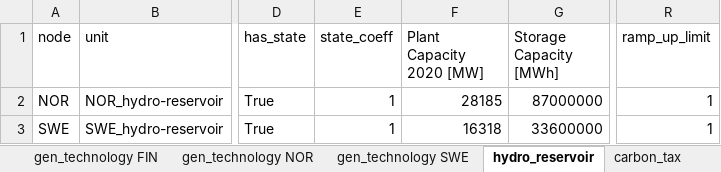
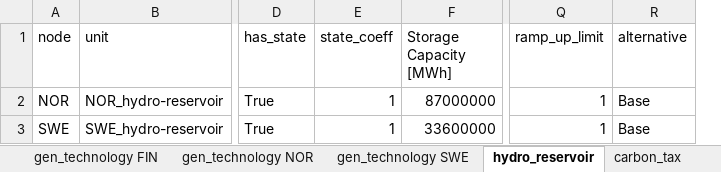
Before and after one commit to gamma-opt/MESSO, an Excel workbook: model-data/gen_technology.xlsx, sheet hydro_reservoir, drawn as a sheet; only a part is shown, gaps mark what is left out; values as stored, in another font and other column widths than the file's, no borders; removed rows and columns are numbered as before the commit, all else as after; the diff names each change by its address in the sheet, - before the commit and + after, or states it on an @@ line.

```diff
--- a/model-data/gen_technology.xlsx (sheet hydro_reservoir)
+++ b/model-data/gen_technology.xlsx (sheet hydro_reservoir)
-column F (Plant Capacity 2020 [MW]), rows 2-3: 28185 | 16318
+column R (alternative), rows 2-3: Base | Base
```
Also changed, not shown: sheet gen_technology, model-data/all_capacities.xlsx, model-data/model_parameters.xlsx, 16 other files.
